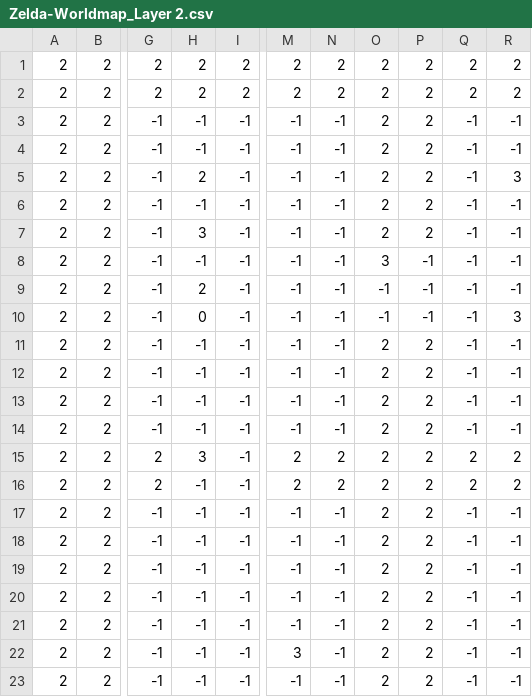
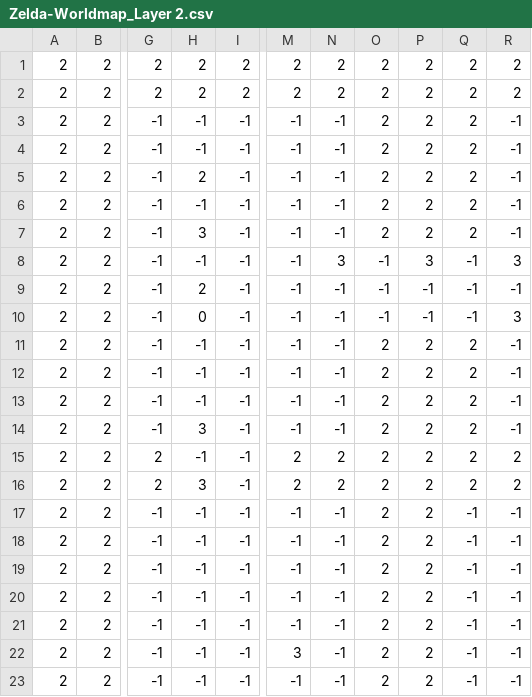
Before and after one commit to Easihh/laughing-avenger, a CSV file: Zelda(C++)/Map/Zelda-Worldmap_Layer 2.csv, drawn as a sheet; only a part is shown, gaps mark what is left out; the diff names each change by its address in the sheet, - before the commit and + after, or states it on an @@ line.

```diff
--- a/Zelda(C++)/Map/Zelda-Worldmap_Layer 2.csv
+++ b/Zelda(C++)/Map/Zelda-Worldmap_Layer 2.csv
-Q3:Q7: -1
+Q3:Q7: 2
-R5: 3
+R5: -1
-N8: -1
+N8: 3
-O8: 3
+O8: -1
-P8: -1
+P8: 3
-R8: -1
+R8: 3
-Q11:Q14: -1
+Q11:Q14: 2
-H14: -1
+H14: 3
@@ row 16 moved to row 15: 2 @@
```
Also changed, not shown: 9 other files.
